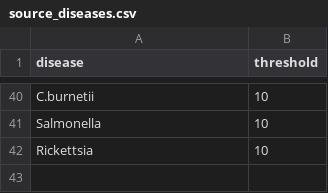
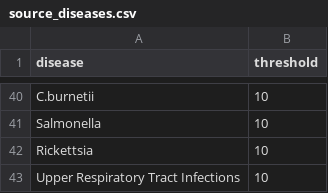
Before and after one commit to DMI-Data-Modernization-Initiative/dmi-etl, a CSV file: seeds/source_diseases.csv, drawn as a sheet; only a part is shown, gaps mark what is left out; the diff names each change by its address in the sheet, - before the commit and + after, or states it on an @@ line.

Commit message:
add respiratory diseases aggregates for ebridge

```diff
--- a/seeds/source_diseases.csv
+++ b/seeds/source_diseases.csv
+row 43: Upper Respiratory Tract Infections | 10
```
Also changed, not shown: 10 other files.
